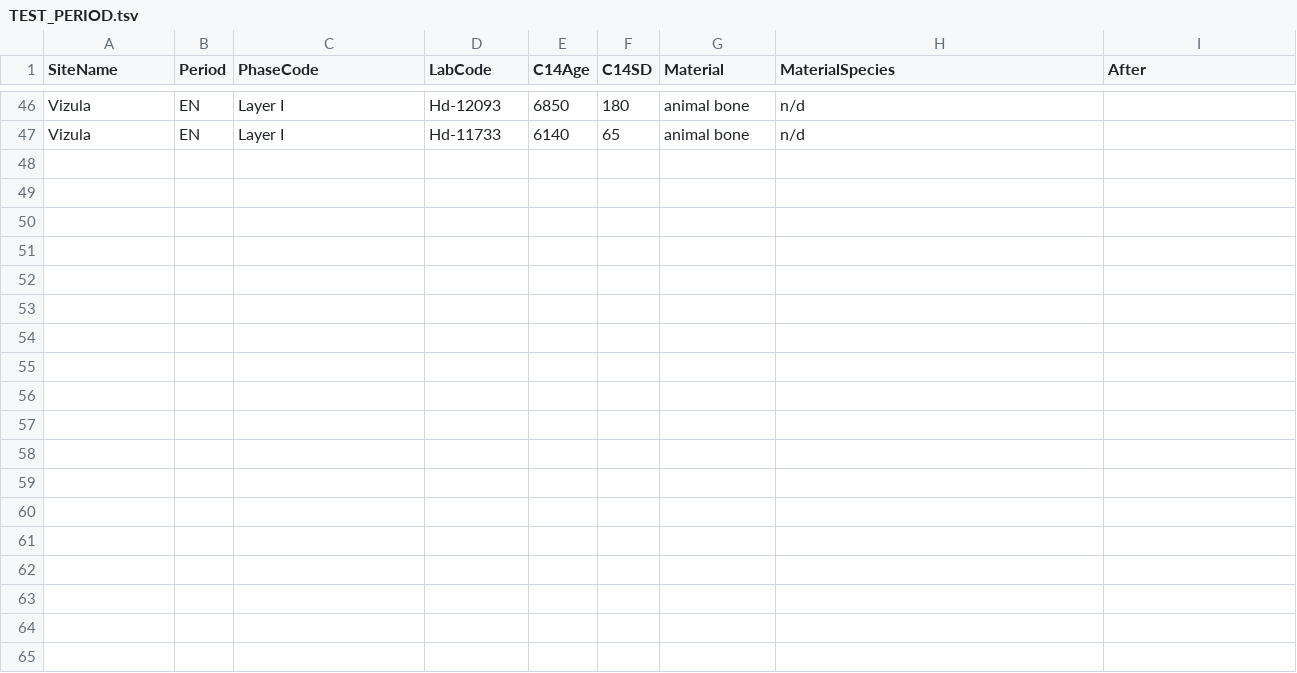
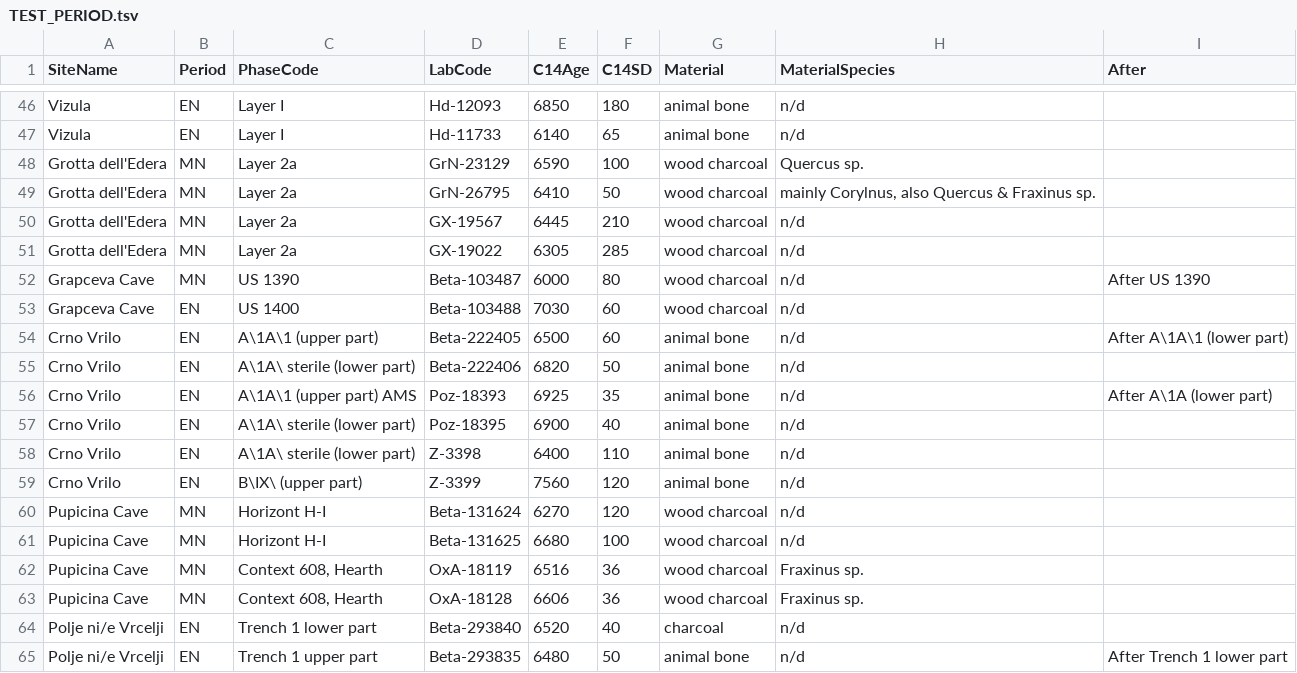
Before and after one commit to historical-time/data-samples, a TSV file: neonet/TEST_PERIOD.tsv, drawn as a sheet; only a part is shown, gaps mark what is left out; the diff covers the shown part only; the diff names each change by its address in the sheet, - before the commit and + after, or states it on an @@ line.

Commit message:
Update TEST_PERIOD.tsv
I added a few sites. Few of them has stratigraphical information.

```diff
--- a/neonet/TEST_PERIOD.tsv
+++ b/neonet/TEST_PERIOD.tsv
+row 48: Grotta dell'Edera | MN | Layer 2a | GrN-23129 | 6590 | 100 | wood charcoal | Quercus sp.
+row 49: Grotta dell'Edera | MN | Layer 2a | GrN-26795 | 6410 | 50 | wood charcoal | mainly Corylnus, also Quercus & Fraxinus sp.
+row 50: Grotta dell'Edera | MN | Layer 2a | GX-19567 | 6445 | 210 | wood charcoal | n/d
+row 51: Grotta dell'Edera | MN | Layer 2a | GX-19022 | 6305 | 285 | wood charcoal | n/d
+row 52: Grapceva Cave | MN | US 1390 | Beta-103487 | 6000 | 80 | wood charcoal | n/d | After US 1390
+row 53: Grapceva Cave | EN | US 1400 | Beta-103488 | 7030 | 60 | wood charcoal | n/d
+row 54: Crno Vrilo | EN | A\1A\1 (upper part) | Beta-222405 | 6500 | 60 | animal bone | n/d | After A\1A\1 (lower part)
+row 55: Crno Vrilo | EN | A\1A\ sterile (lower part) | Beta-222406 | 6820 | 50 | animal bone | n/d
+row 56: Crno Vrilo | EN | A\1A\1 (upper part) AMS | Poz-18393 | 6925 | 35 | animal bone | n/d | After A\1A (lower part)
+row 57: Crno Vrilo | EN | A\1A\ sterile (lower part) | Poz-18395 | 6900 | 40 | animal bone | n/d
+row 58: Crno Vrilo | EN | A\1A\ sterile (lower part) | Z-3398 | 6400 | 110 | animal bone | n/d
+row 59: Crno Vrilo | EN | B\IX\ (upper part) | Z-3399 | 7560 | 120 | animal bone | n/d
+row 60: Pupicina Cave | MN | Horizont H-I | Beta-131624 | 6270 | 120 | wood charcoal | n/d
+row 61: Pupicina Cave | MN | Horizont H-I | Beta-131625 | 6680 | 100 | wood charcoal | n/d
+row 62: Pupicina Cave | MN | Context 608, Hearth | OxA-18119 | 6516 | 36 | wood charcoal | Fraxinus sp.
+row 63: Pupicina Cave | MN | Context 608, Hearth | OxA-18128 | 6606 | 36 | wood charcoal | Fraxinus sp.
+row 64: Polje ni/e Vrcelji | EN | Trench 1 lower part | Beta-293840 | 6520 | 40 | charcoal | n/d
+row 65: Polje ni/e Vrcelji | EN | Trench 1 upper part | Beta-293835 | 6480 | 50 | animal bone | n/d | After Trench 1 lower part
```
Also changed, not shown: 9 edited cells elsewhere in this file.
